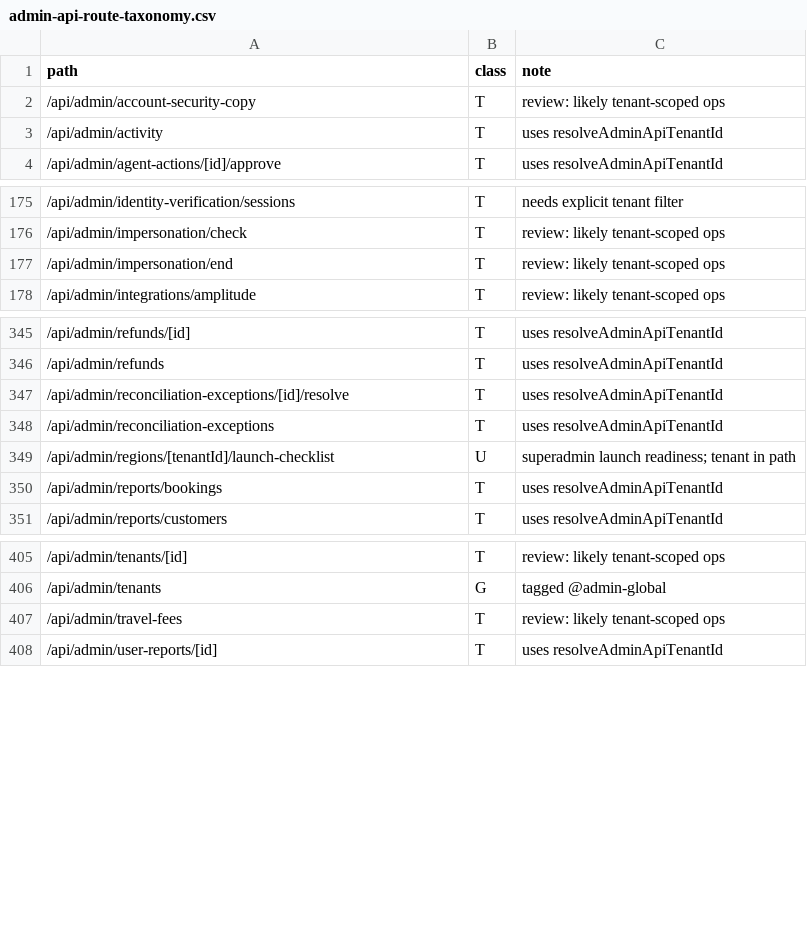
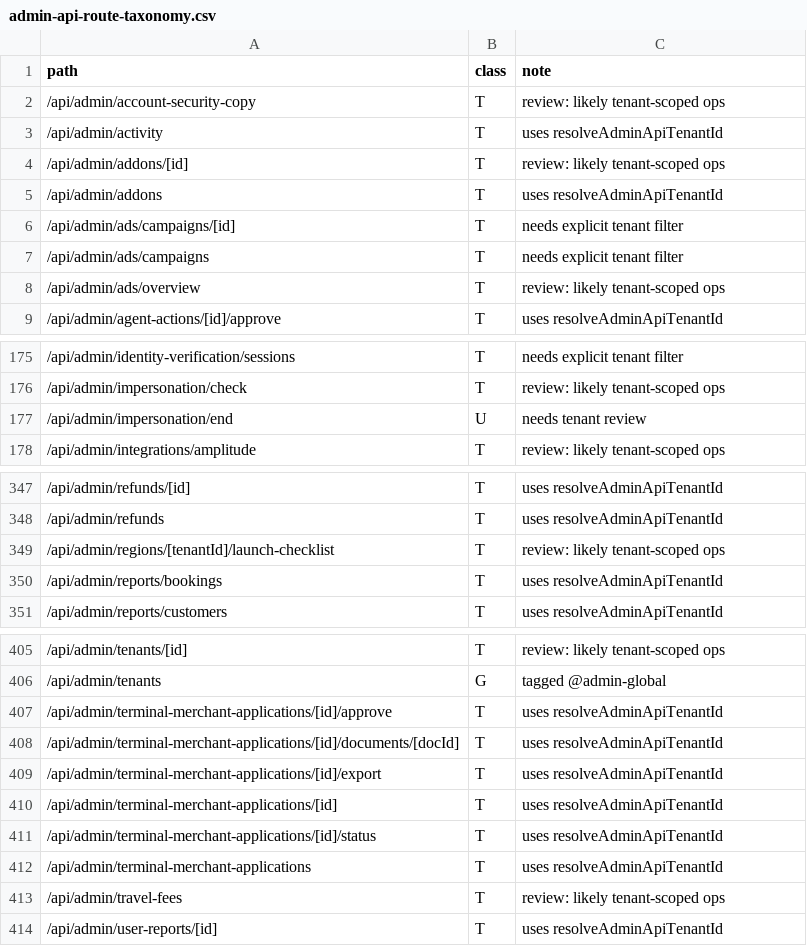
Before and after one commit to beautonomi-1/Beautonomi, a CSV file: docs/admin-api-route-taxonomy.csv, drawn as a sheet; only a part is shown, gaps mark what is left out; the diff covers the shown part only.

```diff
--- a/docs/admin-api-route-taxonomy.csv
+++ b/docs/admin-api-route-taxonomy.csv
@@ -3,2 +3,7 @@ path,class,note
 /api/admin/activity,T,"uses resolveAdminApiTenantId"
+/api/admin/addons/[id],T,"review: likely tenant-scoped ops"
+/api/admin/addons,T,"uses resolveAdminApiTenantId"
+/api/admin/ads/campaigns/[id],T,"needs explicit tenant filter"
+/api/admin/ads/campaigns,T,"needs explicit tenant filter"
+/api/admin/ads/overview,T,"review: likely tenant-scoped ops"
 /api/admin/agent-actions/[id]/approve,T,"uses resolveAdminApiTenantId"
@@ -176,3 +176,3 @@ path,class,note
 /api/admin/impersonation/check,T,"review: likely tenant-scoped ops"
-/api/admin/impersonation/end,T,"review: likely tenant-scoped ops"
+/api/admin/impersonation/end,U,"needs tenant review"
 /api/admin/integrations/amplitude,T,"review: likely tenant-scoped ops"
@@ -346,5 +348,3 @@ path,class,note
 /api/admin/refunds,T,"uses resolveAdminApiTenantId"
-/api/admin/reconciliation-exceptions/[id]/resolve,T,"uses resolveAdminApiTenantId"
-/api/admin/reconciliation-exceptions,T,"uses resolveAdminApiTenantId"
-/api/admin/regions/[tenantId]/launch-checklist,U,"superadmin launch readiness; tenant in path"
+/api/admin/regions/[tenantId]/launch-checklist,T,"review: likely tenant-scoped ops"
 /api/admin/reports/bookings,T,"uses resolveAdminApiTenantId"
@@ -406,2 +406,8 @@ path,class,note
 /api/admin/tenants,G,"tagged @admin-global"
+/api/admin/terminal-merchant-applications/[id]/approve,T,"uses resolveAdminApiTenantId"
+/api/admin/terminal-merchant-applications/[id]/documents/[docId],T,"uses resolveAdminApiTenantId"
+/api/admin/terminal-merchant-applications/[id]/export,T,"uses resolveAdminApiTenantId"
+/api/admin/terminal-merchant-applications/[id],T,"uses resolveAdminApiTenantId"
+/api/admin/terminal-merchant-applications/[id]/status,T,"uses resolveAdminApiTenantId"
+/api/admin/terminal-merchant-applications,T,"uses resolveAdminApiTenantId"
 /api/admin/travel-fees,T,"review: likely tenant-scoped ops"
```
Also changed, not shown: 2 moved rows and 1 edited cell elsewhere in this file, 1 other file.
